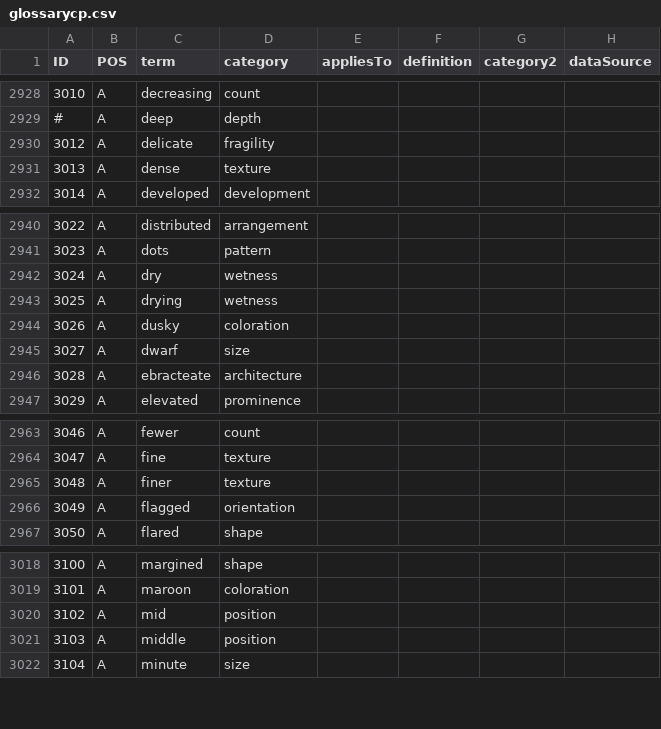
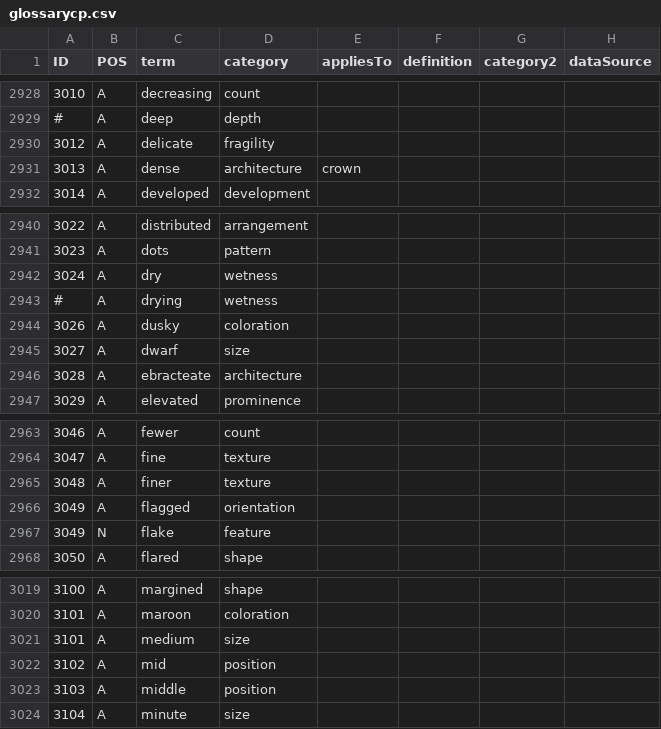
Before and after one commit to ggosline/flparser-backup, a CSV file: src/resources/glossarycp.csv, drawn as a sheet; only a part is shown, gaps mark what is left out.

```diff
--- a/src/resources/glossarycp.csv
+++ b/src/resources/glossarycp.csv
@@ -2930,3 +2930,3 @@
 "3012","A","delicate","fragility",,,,
-"3013","A","dense","texture",,,,
+"3013","A","dense","architecture","crown",,,
 "3014","A","developed","development",,,,
@@ -2942,3 +2942,3 @@
 "3024","A","dry","wetness",,,,
-"3025","A","drying","wetness",,,,
+"#","A","drying","wetness",,,,
 "3026","A","dusky","coloration",,,,
@@ -2966,2 +2966,3 @@
 "3049","A","flagged","orientation",,,,
+"3049","N","flake","feature",,,,
 "3050","A","flared","shape",,,,
@@ -3019,2 +3020,3 @@
 "3101","A","maroon","coloration",,,,
+"3101","A","medium","size",,,,
 "3102","A","mid","position",,,,
```
Also changed, not shown: 8 other files.
